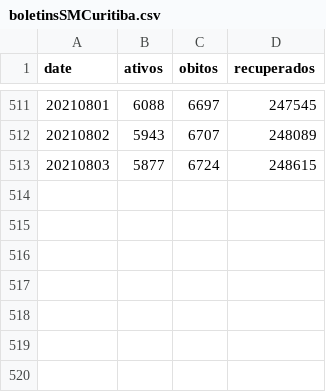
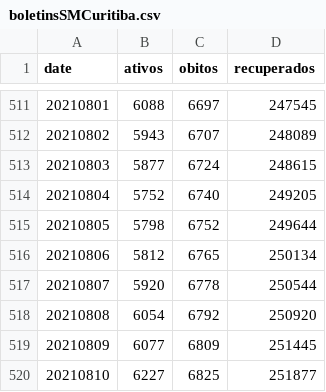
Before and after one commit to eliaskrainski/covid19misc, a CSV file: covid19time/data/boletinsSMCuritiba.csv, drawn as a sheet; only a part is shown, gaps mark what is left out.

```diff
--- a/covid19time/data/boletinsSMCuritiba.csv
+++ b/covid19time/data/boletinsSMCuritiba.csv
@@ -513 +513,8 @@ date,ativos,obitos,recuperados
 20210803,5877,6724,248615
+20210804,5752,6740,249205
+20210805,5798,6752,249644
+20210806,5812,6765,250134
+20210807,5920,6778,250544
+20210808,6054,6792,250920
+20210809,6077,6809,251445
+20210810,6227,6825,251877
```
Also changed, not shown: data/boletinsSMCuritiba.csv.
